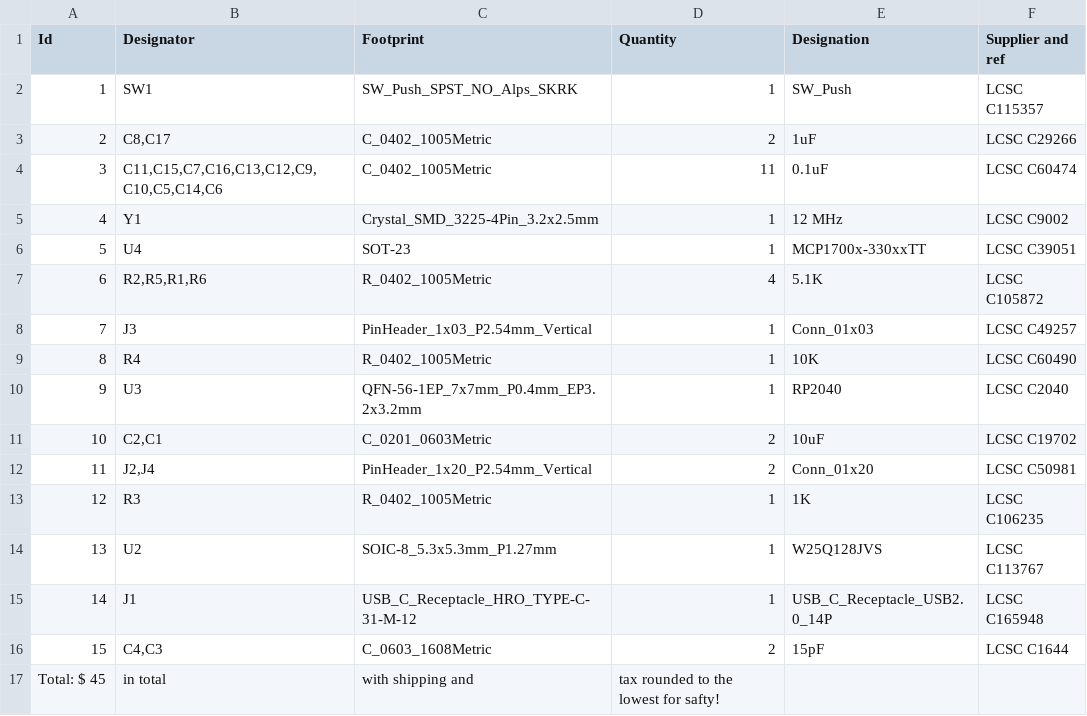
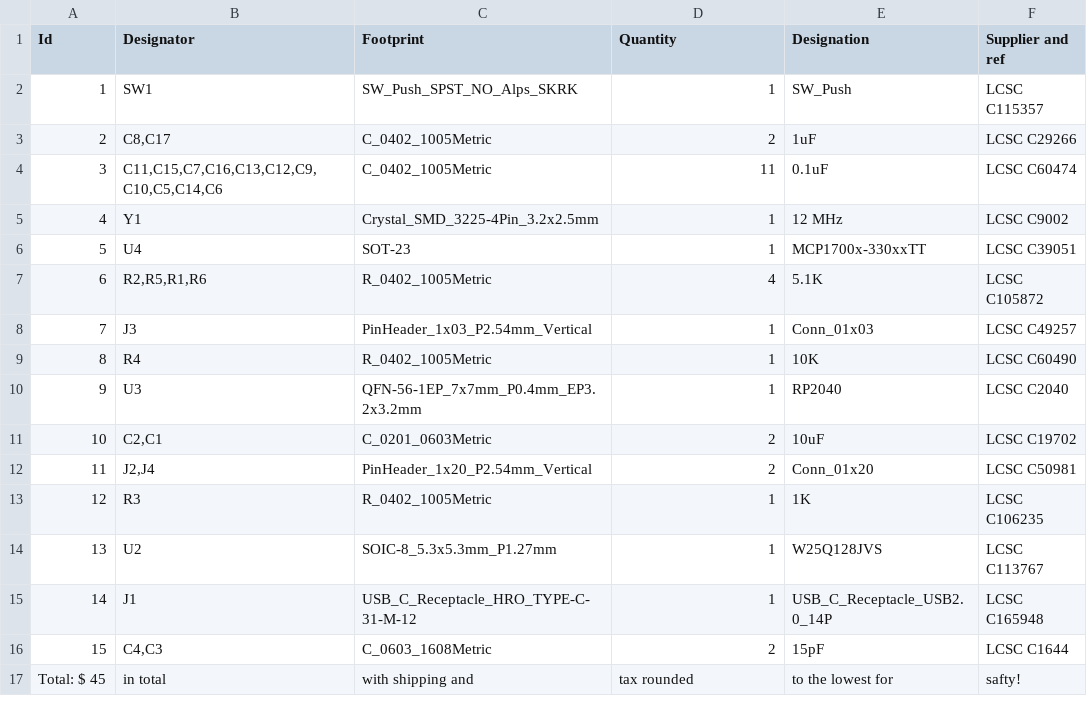
Before and after one commit to Bobert3D/speed-dev, a CSV file: Speed-Dev.csv, drawn as a sheet.

Commit message:
Update component listings in Speed-Dev.csv
Updated the Speed-Dev.csv file to reflect changes in component listings and total cost.

```diff
--- a/Speed-Dev.csv
+++ b/Speed-Dev.csv
@@ -16,2 +16,2 @@ Id,Designator,Footprint,Quantity,Designation,Supplier and ref
 15,"C4,C3",C_0603_1608Metric,2,15pF,LCSC C1644
-Total: $ 45, in total, with shipping and, tax rounded to the lowest for safty!
+Total: $ 45, in total, with shipping and, tax rounded, to the lowest for, safty!
```
